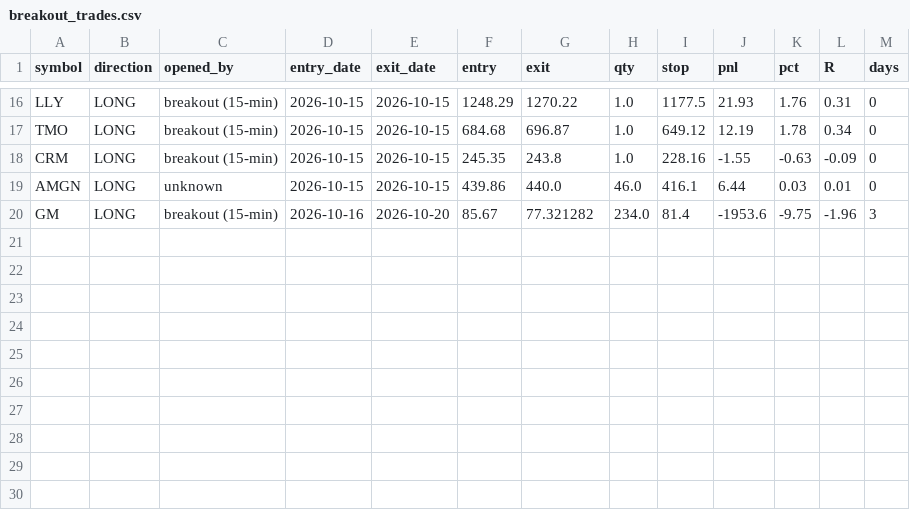
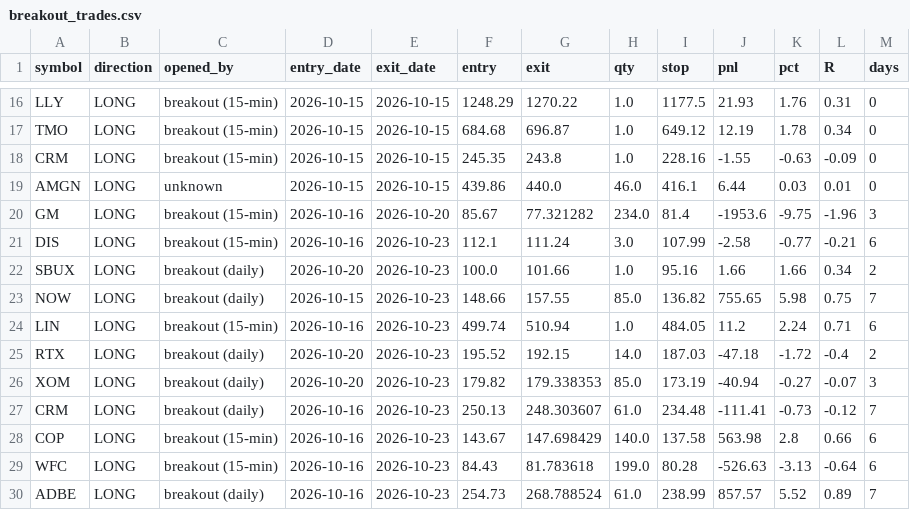
Before and after one commit to thejackwar/sp500-bot, a CSV file: reports/paper/breakout_trades.csv, drawn as a sheet; only a part is shown, gaps mark what is left out.

```diff
--- a/reports/paper/breakout_trades.csv
+++ b/reports/paper/breakout_trades.csv
@@ -20 +20,11 @@ AMGN,LONG,unknown,2026-10-15,2026-10-15,439.86,440.0,46.0,416.1,6.44,0.03,0.01,0
 GM,LONG,breakout (15-min),2026-10-16,2026-10-20,85.67,77.321282,234.0,81.4,-1953.6,-9.75,-1.96,3
+DIS,LONG,breakout (15-min),2026-10-16,2026-10-23,112.1,111.24,3.0,107.99,-2.58,-0.77,-0.21,6
+SBUX,LONG,breakout (daily),2026-10-20,2026-10-23,100.0,101.66,1.0,95.16,1.66,1.66,0.34,2
+NOW,LONG,breakout (daily),2026-10-15,2026-10-23,148.66,157.55,85.0,136.82,755.65,5.98,0.75,7
+LIN,LONG,breakout (15-min),2026-10-16,2026-10-23,499.74,510.94,1.0,484.05,11.2,2.24,0.71,6
+RTX,LONG,breakout (daily),2026-10-20,2026-10-23,195.52,192.15,14.0,187.03,-47.18,-1.72,-0.4,2
+XOM,LONG,breakout (daily),2026-10-20,2026-10-23,179.82,179.338353,85.0,173.19,-40.94,-0.27,-0.07,3
+CRM,LONG,breakout (daily),2026-10-16,2026-10-23,250.13,248.303607,61.0,234.48,-111.41,-0.73,-0.12,7
+COP,LONG,breakout (15-min),2026-10-16,2026-10-23,143.67,147.698429,140.0,137.58,563.98,2.8,0.66,6
+WFC,LONG,breakout (15-min),2026-10-16,2026-10-23,84.43,81.783618,199.0,80.28,-526.63,-3.13,-0.64,6
+ADBE,LONG,breakout (daily),2026-10-16,2026-10-23,254.73,268.788524,61.0,238.99,857.57,5.52,0.89,7
```
Also changed, not shown: reports/paper/breakout_equity.csv, reports/paper/patterns_equity.csv, 4 other files.
